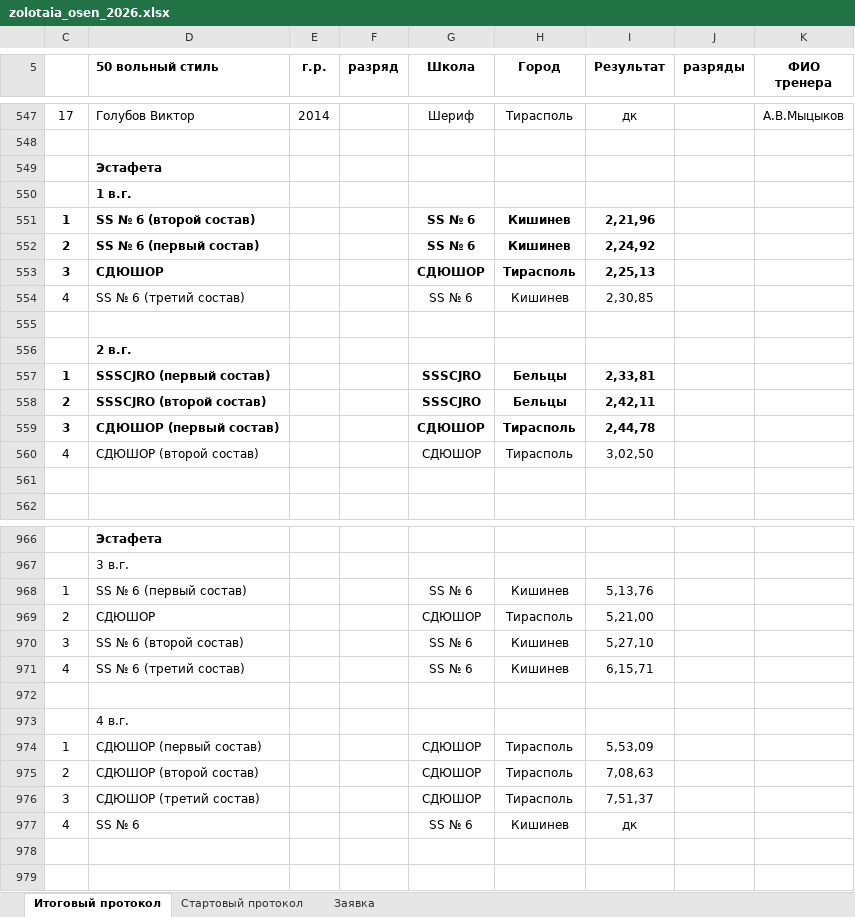
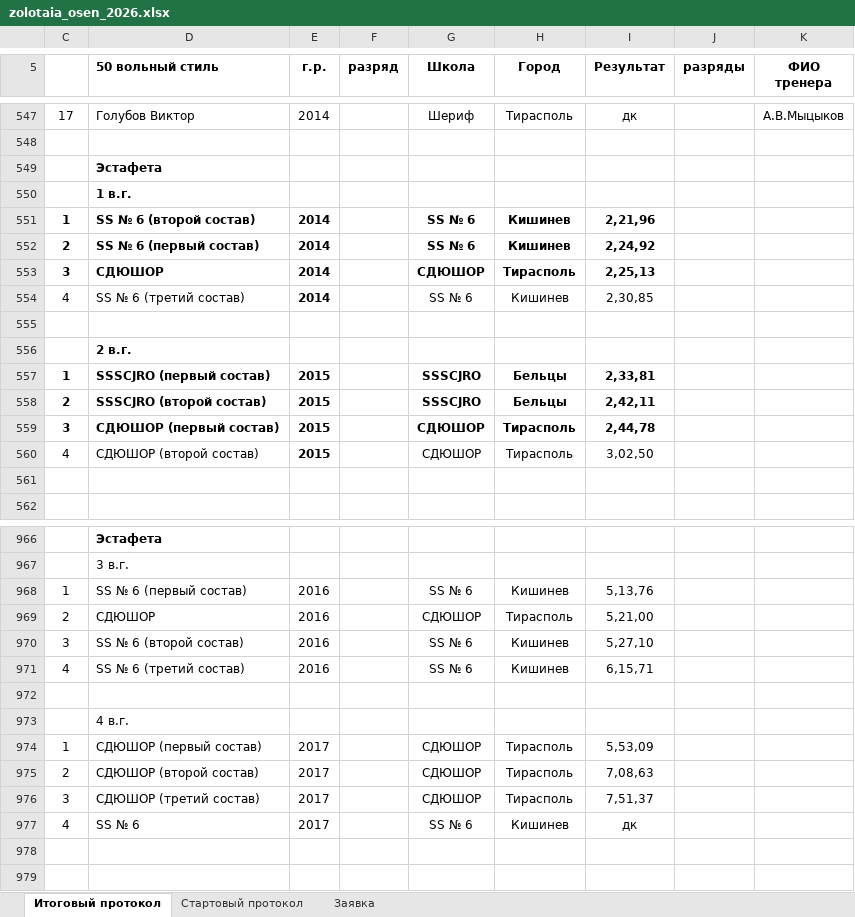
Before and after one commit to Felikssss26/ves_start, an Excel workbook: data/zolotaia_osen_2026.xlsx, sheet Итоговый протокол, drawn as a sheet; only a part is shown, gaps mark what is left out; values as stored, in another font and other column widths than the file's, no borders; the diff names each change by its address in the sheet, - before the commit and + after, or states it on an @@ line.

Commit message:
Add files via upload

```diff
--- a/data/zolotaia_osen_2026.xlsx (sheet Итоговый протокол)
+++ b/data/zolotaia_osen_2026.xlsx (sheet Итоговый протокол)
-E551:E554 (г.р.): (empty)
+E551:E554 (г.р.): 2014
-E557:E560 (г.р.): (empty)
+E557:E560 (г.р.): 2015
-E968:E971 (г.р.): (empty)
+E968:E971 (г.р.): 2016
-E974:E977 (г.р.): (empty)
+E974:E977 (г.р.): 2017
```
